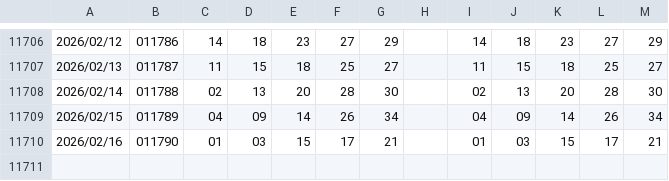
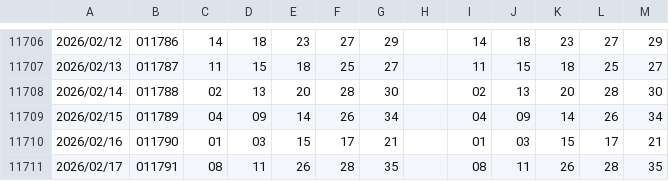
Before and after one commit to ccupcpop/LottePrj, a CSV file: us539.csv, drawn as a sheet; only a part is shown, gaps mark what is left out.

```diff
--- a/us539.csv
+++ b/us539.csv
@@ -11710 +11710,2 @@
 2026/02/16,011790,01,03,15,17,21," ",01,03,15,17,21
+2026/02/17,011791,08,11,26,28,35," ",08,11,26,28,35
```
Also changed, not shown: 2 other files.
